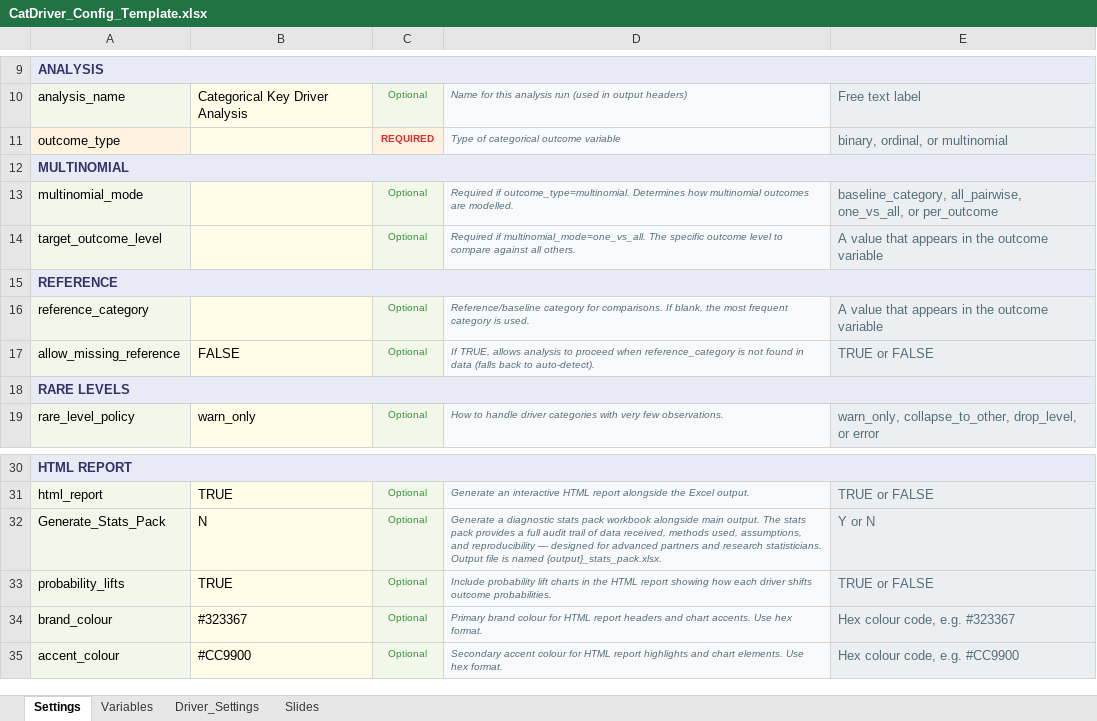
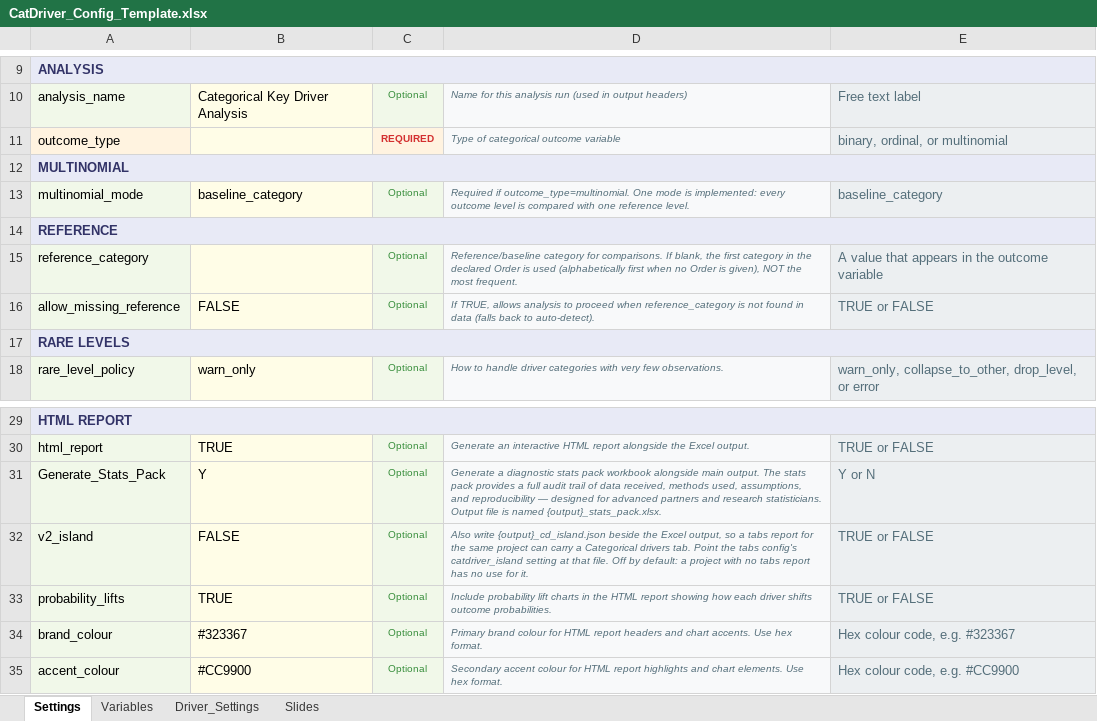
Before and after one commit to DuncanRBrett/Turas, an Excel workbook: modules/catdriver/docs/templates/CatDriver_Config_Template.xlsx, sheet Settings, drawn as a sheet; only a part is shown, gaps mark what is left out; values as stored, in another font and other column widths than the file's, no borders; removed rows and columns are numbered as before the commit, all else as after; the diff names each change by its address in the sheet, - before the commit and + after, or states it on an @@ line.

```diff
--- a/modules/catdriver/docs/templates/CatDriver_Config_Template.xlsx (sheet Settings)
+++ b/modules/catdriver/docs/templates/CatDriver_Config_Template.xlsx (sheet Settings)
-B13: (empty)
+B13: baseline_category
-D13: …if outcome_type=multinomial. Determines how multinomial outcomes are modelled.
+D13: …if outcome_type=multinomial. One mode is implemented: every outcome level is compared with one reference level.
-E13: baseline_category, all_pairwise, one_vs_all, or per_outcome
+E13: baseline_category
-row 14: target_outcome_level |  | Optional | Required if multinomial_mode=one_vs_all. The specific outcome level to compare against all others. | A value that appears in the outcome variable
-D15: …blank, the most frequent category is used.
+D15: …blank, the first category in the declared Order is used (alphabetically first when no Order is given), NOT the most frequent.
-B31: N
+B31: Y
+row 32: v2_island | FALSE | Optional | Also write {output}_cd_island.json beside the Excel output, so a tabs report for the same project can carry a Categorical drivers tab. Point the tabs config's catdriver_island setting at that file. Off by default: a project with no tabs report has no use for it. | TRUE or FALSE
```
Also changed, not shown: sheet Slides, sheet Variables, sheet Driver_Settings, modules/conjoint/docs/Conjoint_Config_Template.xlsx, modules/pricing/docs/templates/Pricing_Config_Template.xlsx, 14 other files.
